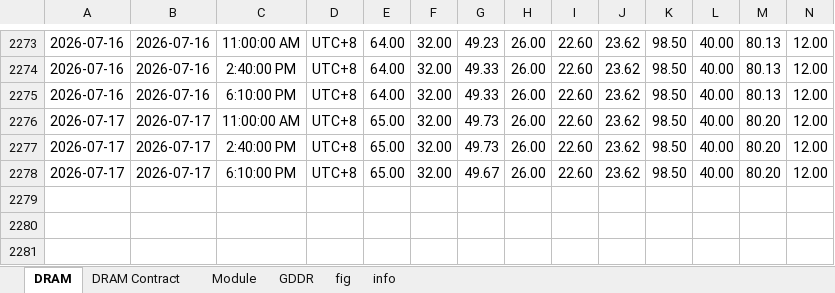
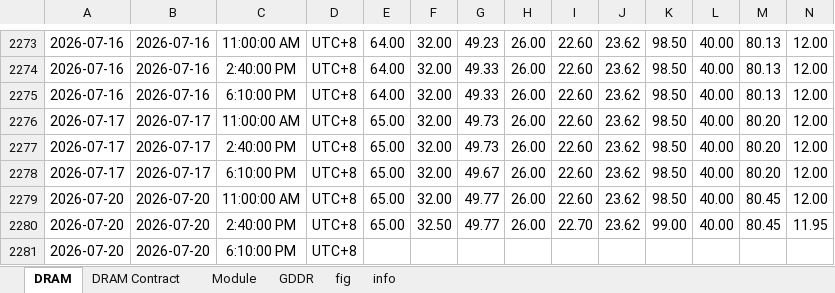
Before and after one commit to Tommylee1013/FinancialData, an Excel workbook: data_lake/industry/TrendForce/DRAM.xlsx, sheet DRAM, drawn as a sheet; only a part is shown, gaps mark what is left out; values as stored, in another font and other column widths than the file's, no borders; rows hold the shown columns only; the diff names each change by its address in the sheet, - before the commit and + after, or states it on an @@ line.

```diff
--- a/data_lake/industry/TrendForce/DRAM.xlsx (sheet DRAM)
+++ b/data_lake/industry/TrendForce/DRAM.xlsx (sheet DRAM)
+row 2279: 2026-07-20 | 2026-07-20 | 11:00:00 AM | UTC+8 | 65.00 | 32.00 | 49.77 | 26.00 | 22.60 | 23.62 | 98.50 | 40.00 | 80.45 | 12.00
+row 2280: 2026-07-20 | 2026-07-20 | 2:40:00 PM | UTC+8 | 65.00 | 32.50 | 49.77 | 26.00 | 22.70 | 23.62 | 99.00 | 40.00 | 80.45 | 11.95
+row 2281: 2026-07-20 | 2026-07-20 | 6:10:00 PM | UTC+8
```
Also changed, not shown: sheet Module, sheet GDDR, charts or pictures, data_lake/freight/Cass Freight Index.xlsx, data_lake/freight/HARPEX.xlsx, 6 other files.
